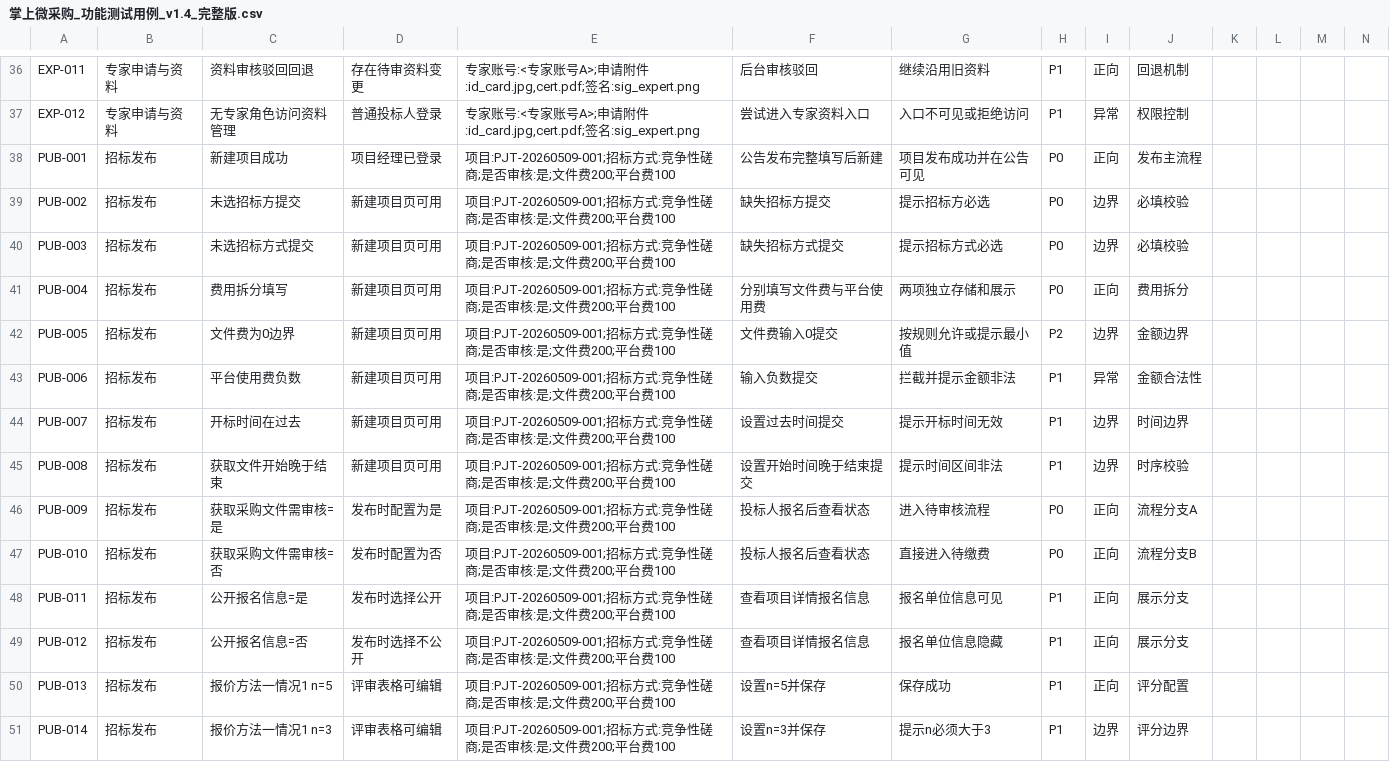
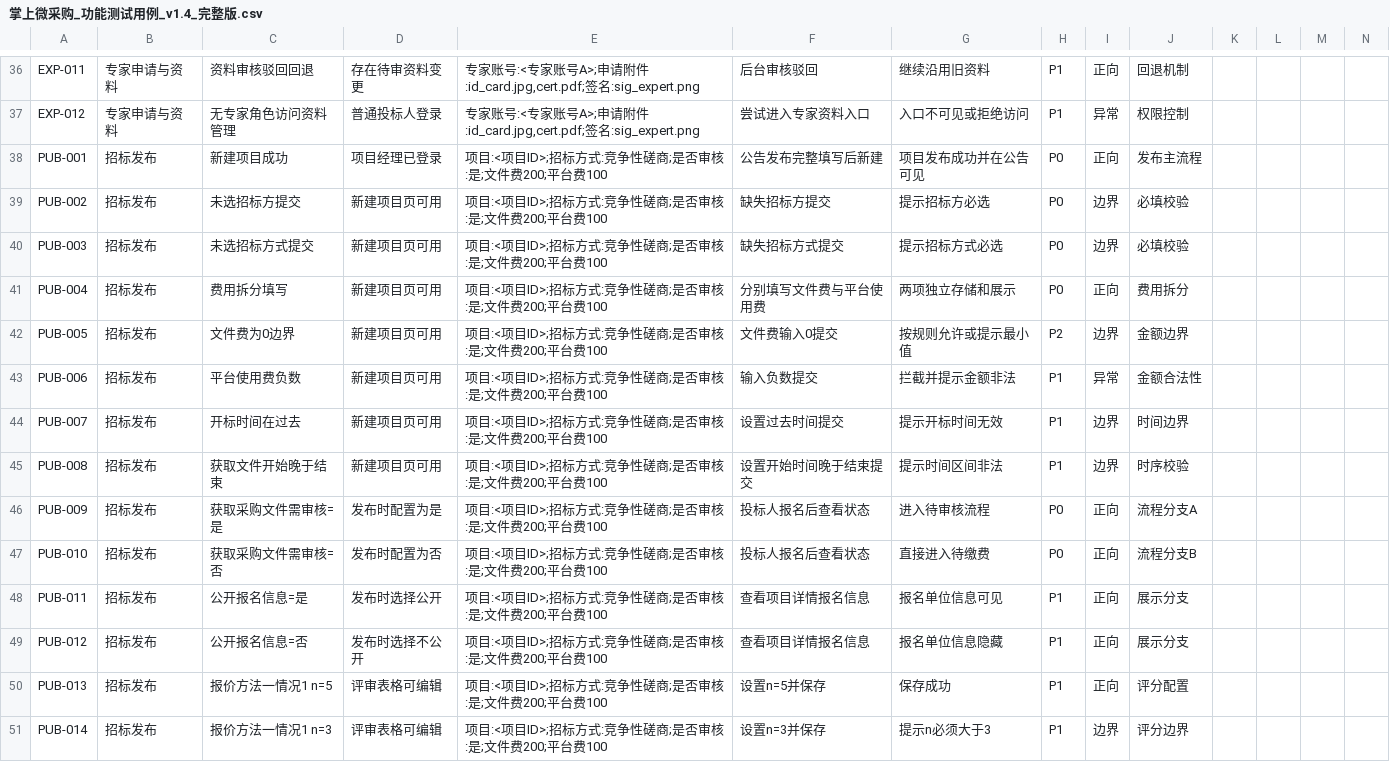
Before and after one commit to francesyu0926-spec/bidding-test-doc, a CSV file: testcases/掌上微采购_功能测试用例_v1.4_完整版.csv, drawn as a sheet; only a part is shown, gaps mark what is left out; the diff covers the shown part only.

```diff
--- a/testcases/掌上微采购_功能测试用例_v1.4_完整版.csv
+++ b/testcases/掌上微采购_功能测试用例_v1.4_完整版.csv
@@ -37,15 +37,15 @@ EXP-011,专家申请与资料,资料审核驳回回退,存在待审资料变更,
 EXP-012,专家申请与资料,无专家角色访问资料管理,普通投标人登录,"专家账号:<专家账号A>;申请附件:id_card.jpg,cert.pdf;签名:sig_expert.png",尝试进入专家资料入口,入口不可见或拒绝访问,P1,异常,权限控制,,,,
-PUB-001,招标发布,新建项目成功,项目经理已登录,项目:PJT-20260509-001;招标方式:竞争性磋商;是否审核:是;文件费200;平台费100,公告发布完整填写后新建,项目发布成功并在公告可见,P0,正向,发布主流程,,,,
-PUB-002,招标发布,未选招标方提交,新建项目页可用,项目:PJT-20260509-001;招标方式:竞争性磋商;是否审核:是;文件费200;平台费100,缺失招标方提交,提示招标方必选,P0,边界,必填校验,,,,
-PUB-003,招标发布,未选招标方式提交,新建项目页可用,项目:PJT-20260509-001;招标方式:竞争性磋商;是否审核:是;文件费200;平台费100,缺失招标方式提交,提示招标方式必选,P0,边界,必填校验,,,,
-PUB-004,招标发布,费用拆分填写,新建项目页可用,项目:PJT-20260509-001;招标方式:竞争性磋商;是否审核:是;文件费200;平台费100,分别填写文件费与平台使用费,两项独立存储和展示,P0,正向,费用拆分,,,,
-PUB-005,招标发布,文件费为0边界,新建项目页可用,项目:PJT-20260509-001;招标方式:竞争性磋商;是否审核:是;文件费200;平台费100,文件费输入0提交,按规则允许或提示最小值,P2,边界,金额边界,,,,
-PUB-006,招标发布,平台使用费负数,新建项目页可用,项目:PJT-20260509-001;招标方式:竞争性磋商;是否审核:是;文件费200;平台费100,输入负数提交,拦截并提示金额非法,P1,异常,金额合法性,,,,
-PUB-007,招标发布,开标时间在过去,新建项目页可用,项目:PJT-20260509-001;招标方式:竞争性磋商;是否审核:是;文件费200;平台费100,设置过去时间提交,提示开标时间无效,P1,边界,时间边界,,,,
-PUB-008,招标发布,获取文件开始晚于结束,新建项目页可用,项目:PJT-20260509-001;招标方式:竞争性磋商;是否审核:是;文件费200;平台费100,设置开始时间晚于结束提交,提示时间区间非法,P1,边界,时序校验,,,,
-PUB-009,招标发布,获取采购文件需审核=是,发布时配置为是,项目:PJT-20260509-001;招标方式:竞争性磋商;是否审核:是;文件费200;平台费100,投标人报名后查看状态,进入待审核流程,P0,正向,流程分支A,,,,
-PUB-010,招标发布,获取采购文件需审核=否,发布时配置为否,项目:PJT-20260509-001;招标方式:竞争性磋商;是否审核:是;文件费200;平台费100,投标人报名后查看状态,直接进入待缴费,P0,正向,流程分支B,,,,
-PUB-011,招标发布,公开报名信息=是,发布时选择公开,项目:PJT-20260509-001;招标方式:竞争性磋商;是否审核:是;文件费200;平台费100,查看项目详情报名信息,报名单位信息可见,P1,正向,展示分支,,,,
-PUB-012,招标发布,公开报名信息=否,发布时选择不公开,项目:PJT-20260509-001;招标方式:竞争性磋商;是否审核:是;文件费200;平台费100,查看项目详情报名信息,报名单位信息隐藏,P1,正向,展示分支,,,,
-PUB-013,招标发布,报价方法一情况1 n=5,评审表格可编辑,项目:PJT-20260509-001;招标方式:竞争性磋商;是否审核:是;文件费200;平台费100,设置n=5并保存,保存成功,P1,正向,评分配置,,,,
-PUB-014,招标发布,报价方法一情况1 n=3,评审表格可编辑,项目:PJT-20260509-001;招标方式:竞争性磋商;是否审核:是;文件费200;平台费100,设置n=3并保存,提示n必须大于3,P1,边界,评分边界,,,,
+PUB-001,招标发布,新建项目成功,项目经理已登录,项目:<项目ID>;招标方式:竞争性磋商;是否审核:是;文件费200;平台费100,公告发布完整填写后新建,项目发布成功并在公告可见,P0,正向,发布主流程,,,,
+PUB-002,招标发布,未选招标方提交,新建项目页可用,项目:<项目ID>;招标方式:竞争性磋商;是否审核:是;文件费200;平台费100,缺失招标方提交,提示招标方必选,P0,边界,必填校验,,,,
+PUB-003,招标发布,未选招标方式提交,新建项目页可用,项目:<项目ID>;招标方式:竞争性磋商;是否审核:是;文件费200;平台费100,缺失招标方式提交,提示招标方式必选,P0,边界,必填校验,,,,
+PUB-004,招标发布,费用拆分填写,新建项目页可用,项目:<项目ID>;招标方式:竞争性磋商;是否审核:是;文件费200;平台费100,分别填写文件费与平台使用费,两项独立存储和展示,P0,正向,费用拆分,,,,
+PUB-005,招标发布,文件费为0边界,新建项目页可用,项目:<项目ID>;招标方式:竞争性磋商;是否审核:是;文件费200;平台费100,文件费输入0提交,按规则允许或提示最小值,P2,边界,金额边界,,,,
+PUB-006,招标发布,平台使用费负数,新建项目页可用,项目:<项目ID>;招标方式:竞争性磋商;是否审核:是;文件费200;平台费100,输入负数提交,拦截并提示金额非法,P1,异常,金额合法性,,,,
+PUB-007,招标发布,开标时间在过去,新建项目页可用,项目:<项目ID>;招标方式:竞争性磋商;是否审核:是;文件费200;平台费100,设置过去时间提交,提示开标时间无效,P1,边界,时间边界,,,,
+PUB-008,招标发布,获取文件开始晚于结束,新建项目页可用,项目:<项目ID>;招标方式:竞争性磋商;是否审核:是;文件费200;平台费100,设置开始时间晚于结束提交,提示时间区间非法,P1,边界,时序校验,,,,
+PUB-009,招标发布,获取采购文件需审核=是,发布时配置为是,项目:<项目ID>;招标方式:竞争性磋商;是否审核:是;文件费200;平台费100,投标人报名后查看状态,进入待审核流程,P0,正向,流程分支A,,,,
+PUB-010,招标发布,获取采购文件需审核=否,发布时配置为否,项目:<项目ID>;招标方式:竞争性磋商;是否审核:是;文件费200;平台费100,投标人报名后查看状态,直接进入待缴费,P0,正向,流程分支B,,,,
+PUB-011,招标发布,公开报名信息=是,发布时选择公开,项目:<项目ID>;招标方式:竞争性磋商;是否审核:是;文件费200;平台费100,查看项目详情报名信息,报名单位信息可见,P1,正向,展示分支,,,,
+PUB-012,招标发布,公开报名信息=否,发布时选择不公开,项目:<项目ID>;招标方式:竞争性磋商;是否审核:是;文件费200;平台费100,查看项目详情报名信息,报名单位信息隐藏,P1,正向,展示分支,,,,
+PUB-013,招标发布,报价方法一情况1 n=5,评审表格可编辑,项目:<项目ID>;招标方式:竞争性磋商;是否审核:是;文件费200;平台费100,设置n=5并保存,保存成功,P1,正向,评分配置,,,,
+PUB-014,招标发布,报价方法一情况1 n=3,评审表格可编辑,项目:<项目ID>;招标方式:竞争性磋商;是否审核:是;文件费200;平台费100,设置n=3并保存,提示n必须大于3,P1,边界,评分边界,,,,
```
Also changed, not shown: 51 edited cells elsewhere in this file.
